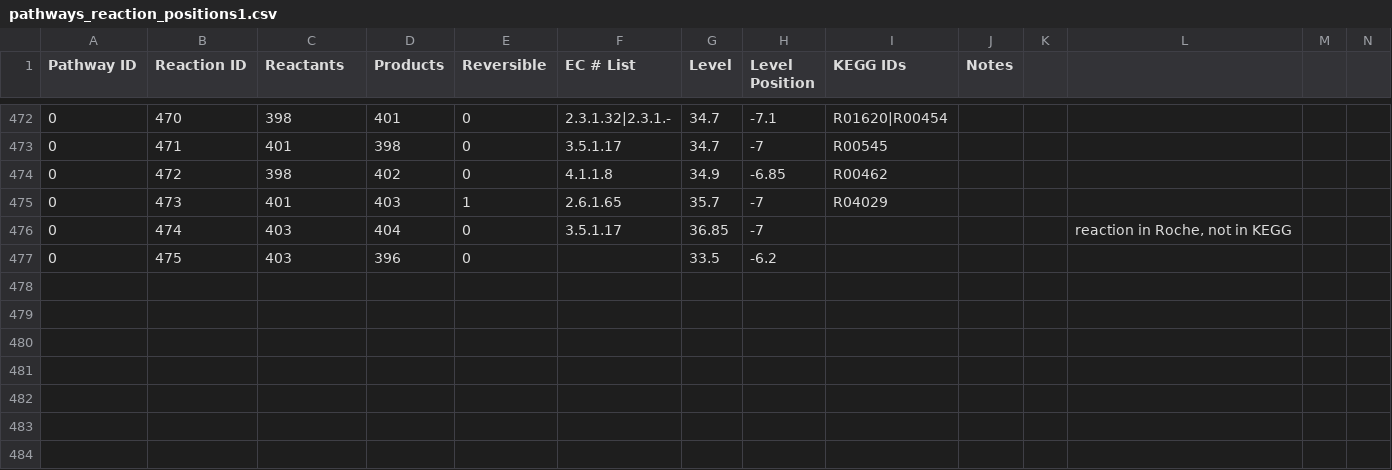
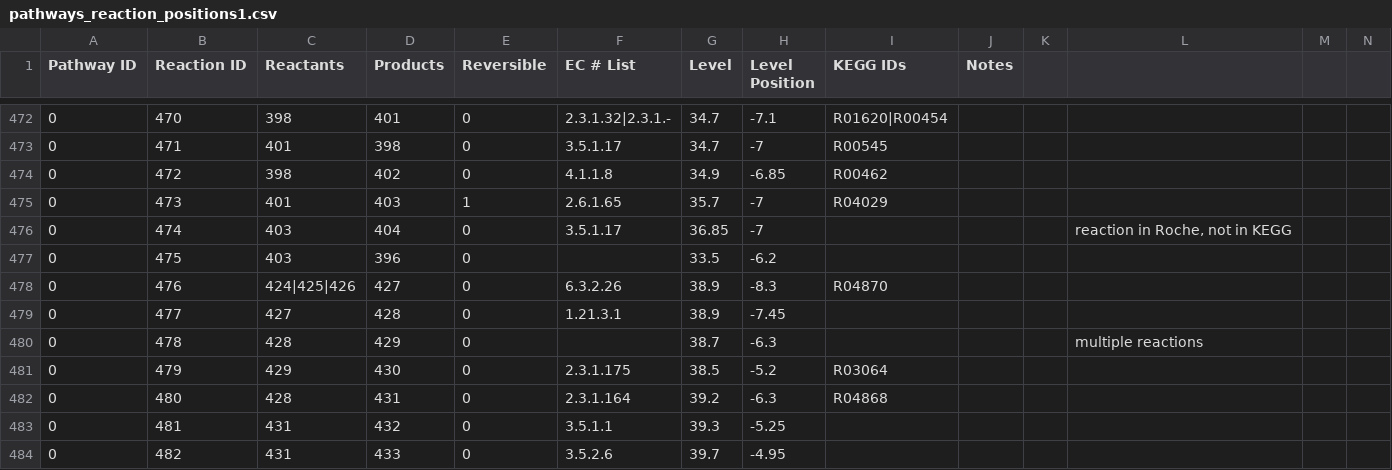
Before and after one commit to jimkell/mostSandbox, a CSV file: etc/visualization/pathways_reaction_positions1.csv, drawn as a sheet; only a part is shown, gaps mark what is left out.

```diff
--- a/etc/visualization/pathways_reaction_positions1.csv
+++ b/etc/visualization/pathways_reaction_positions1.csv
@@ -477 +477,8 @@ Pathway ID,Reaction ID,Reactants,Products,Reversible,EC # List,Level,Level Posit
 0,475,403,396,0,,33.5,-6.2,,,,,,
+0,476,424|425|426,427,0,6.3.2.26,38.9,-8.3,R04870,,,,,
+0,477,427,428,0,1.21.3.1,38.9,-7.45,,,,,,
+0,478,428,429,0,,38.7,-6.3,,,,multiple reactions,,
+0,479,429,430,0,2.3.1.175,38.5,-5.2,R03064,,,,,
+0,480,428,431,0,2.3.1.164,39.2,-6.3,R04868,,,,,
+0,481,431,432,0,3.5.1.1,39.3,-5.25,,,,,,
+0,482,431,433,0,3.5.2.6,39.7,-4.95,,,,,,
```
Also changed, not shown: etc/visualization/pathway_metabolite_positions-master1.csv, etc/visualization/pathway_metabolite_positions1.csv.
